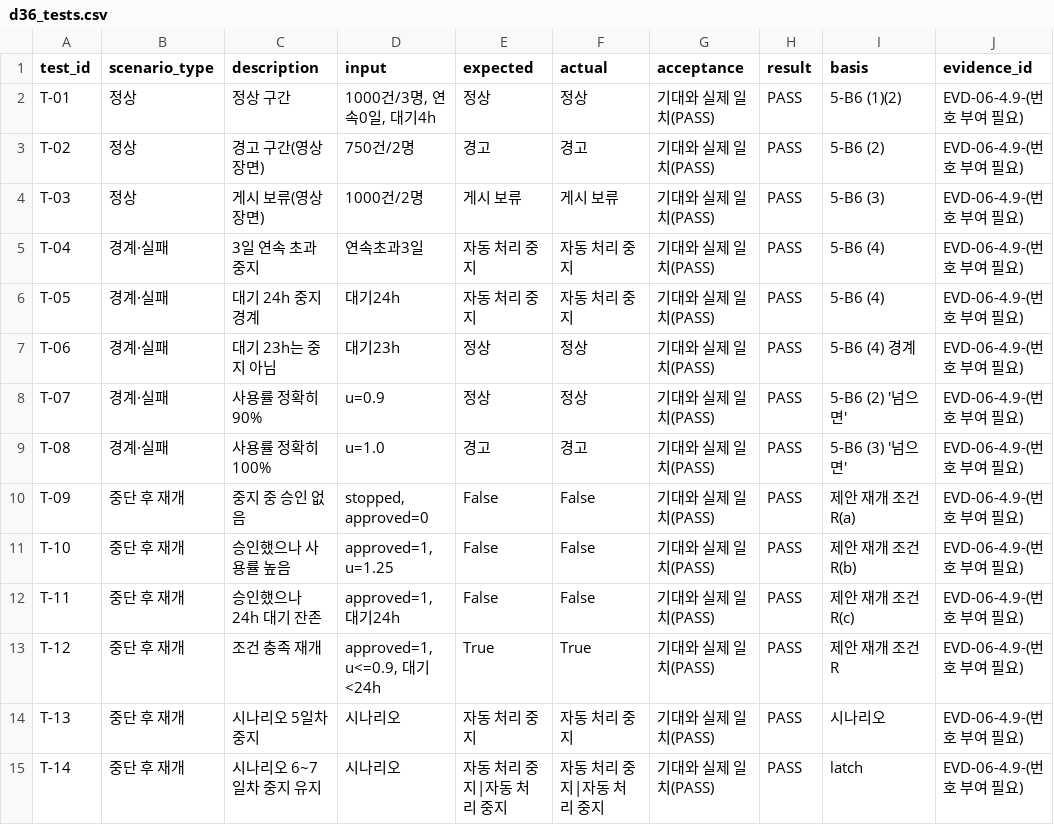
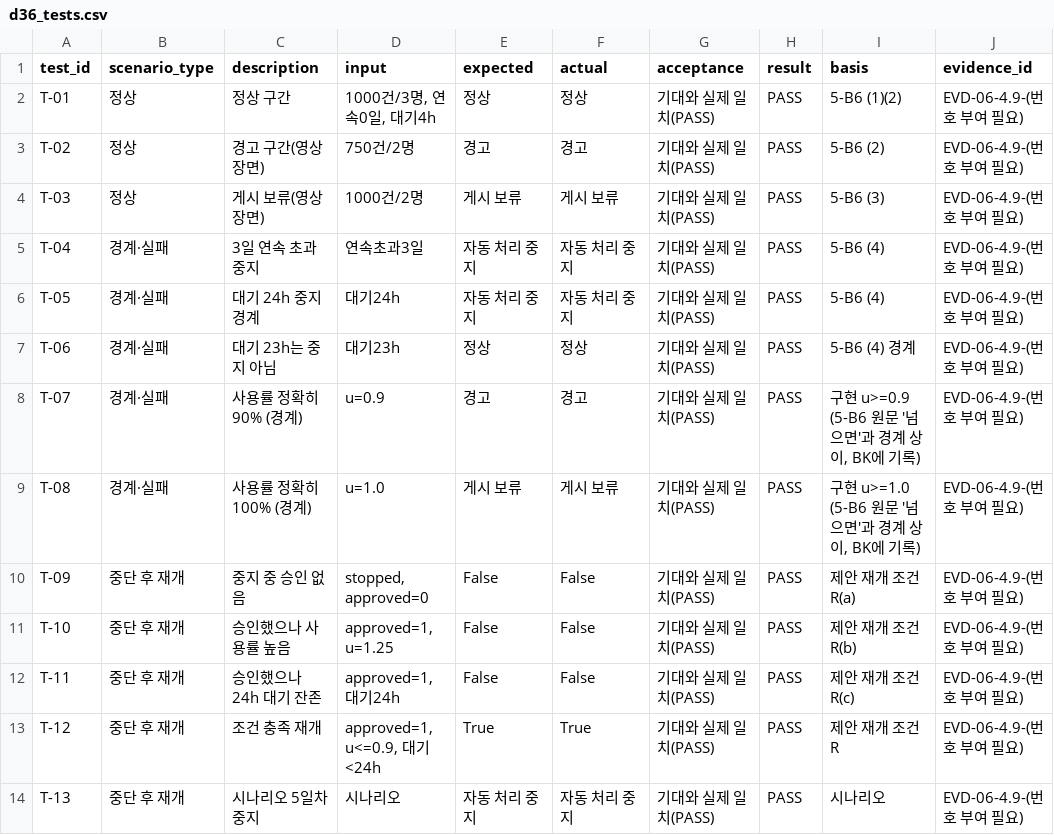
Before and after one commit to Chaewon-Park-STUDY/Traithon2026, a CSV file: src/oversight_analysis/d36_out/d36_tests.csv, drawn as a sheet; only a part is shown; the shorter side is filled out with more unchanged rows.

```diff
--- a/src/oversight_analysis/d36_out/d36_tests.csv
+++ b/src/oversight_analysis/d36_out/d36_tests.csv
@@ -7,4 +7,4 @@ T-05,경계·실패,대기 24h 중지 경계,대기24h,자동 처리 중지,자
 T-06,경계·실패,대기 23h는 중지 아님,대기23h,정상,정상,기대와 실제 일치(PASS),PASS,5-B6 (4) 경계,EVD-06-4.9-(번호 부여 필요)
-T-07,경계·실패,사용률 정확히 90%,u=0.9,정상,정상,기대와 실제 일치(PASS),PASS,5-B6 (2) '넘으면',EVD-06-4.9-(번호 부여 필요)
-T-08,경계·실패,사용률 정확히 100%,u=1.0,경고,경고,기대와 실제 일치(PASS),PASS,5-B6 (3) '넘으면',EVD-06-4.9-(번호 부여 필요)
+T-07,경계·실패,사용률 정확히 90% (경계),u=0.9,경고,경고,기대와 실제 일치(PASS),PASS,"구현 u>=0.9 (5-B6 원문 '넘으면'과 경계 상이, BK에 기록)",EVD-06-4.9-(번호 부여 필요)
+T-08,경계·실패,사용률 정확히 100% (경계),u=1.0,게시 보류,게시 보류,기대와 실제 일치(PASS),PASS,"구현 u>=1.0 (5-B6 원문 '넘으면'과 경계 상이, BK에 기록)",EVD-06-4.9-(번호 부여 필요)
 T-09,중단 후 재개,중지 중 승인 없음,"stopped, approved=0",False,False,기대와 실제 일치(PASS),PASS,제안 재개 조건 R(a),EVD-06-4.9-(번호 부여 필요)
```
Also changed, not shown: 1 other file.
